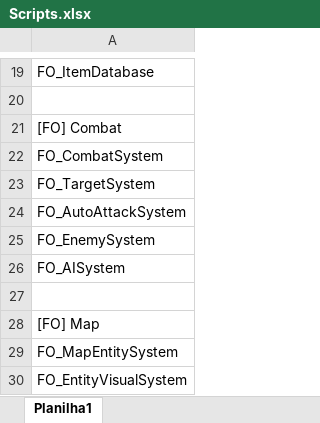
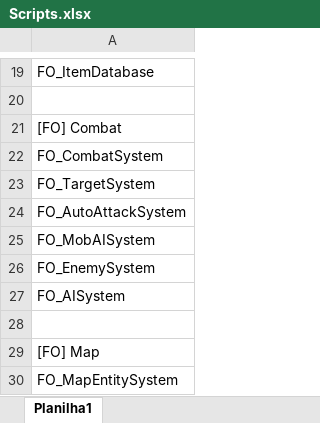
Before and after one commit to CaioJuan2910/Fields-Online_PRD, an Excel workbook: Projeto/Docs/Scripts.xlsx, sheet Planilha1, drawn as a sheet; only a part is shown, gaps mark what is left out; the shorter side is filled out with more unchanged rows; values as stored, in another font and other column widths than the file's, no borders; the diff names each change by its address in the sheet, - before the commit and + after, or states it on an @@ line.

Commit message:
FO_Atualização

```diff
--- a/Projeto/Docs/Scripts.xlsx (sheet Planilha1)
+++ b/Projeto/Docs/Scripts.xlsx (sheet Planilha1)
+row 25: FO_MobAISystem
```
